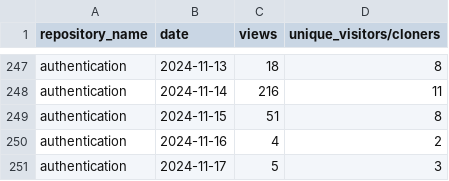
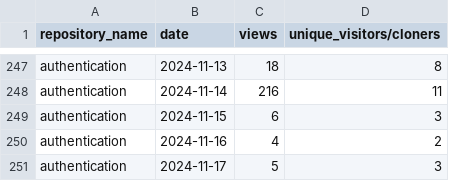
Before and after one commit to jpmorgan-payments/authentication, a CSV file: metrics/traffic-stats-sorted.csv, drawn as a sheet; only a part is shown, gaps mark what is left out.

```diff
--- a/metrics/traffic-stats-sorted.csv
+++ b/metrics/traffic-stats-sorted.csv
@@ -248,3 +248,3 @@ authentication,2024-11-13,18,8
 authentication,2024-11-14,216,11
-authentication,2024-11-15,51,8
+authentication,2024-11-15,6,3
 authentication,2024-11-16,4,2
```
Also changed, not shown: metrics/clone-stats-sorted.csv, metrics/clone-stats.csv, 3 other files.
